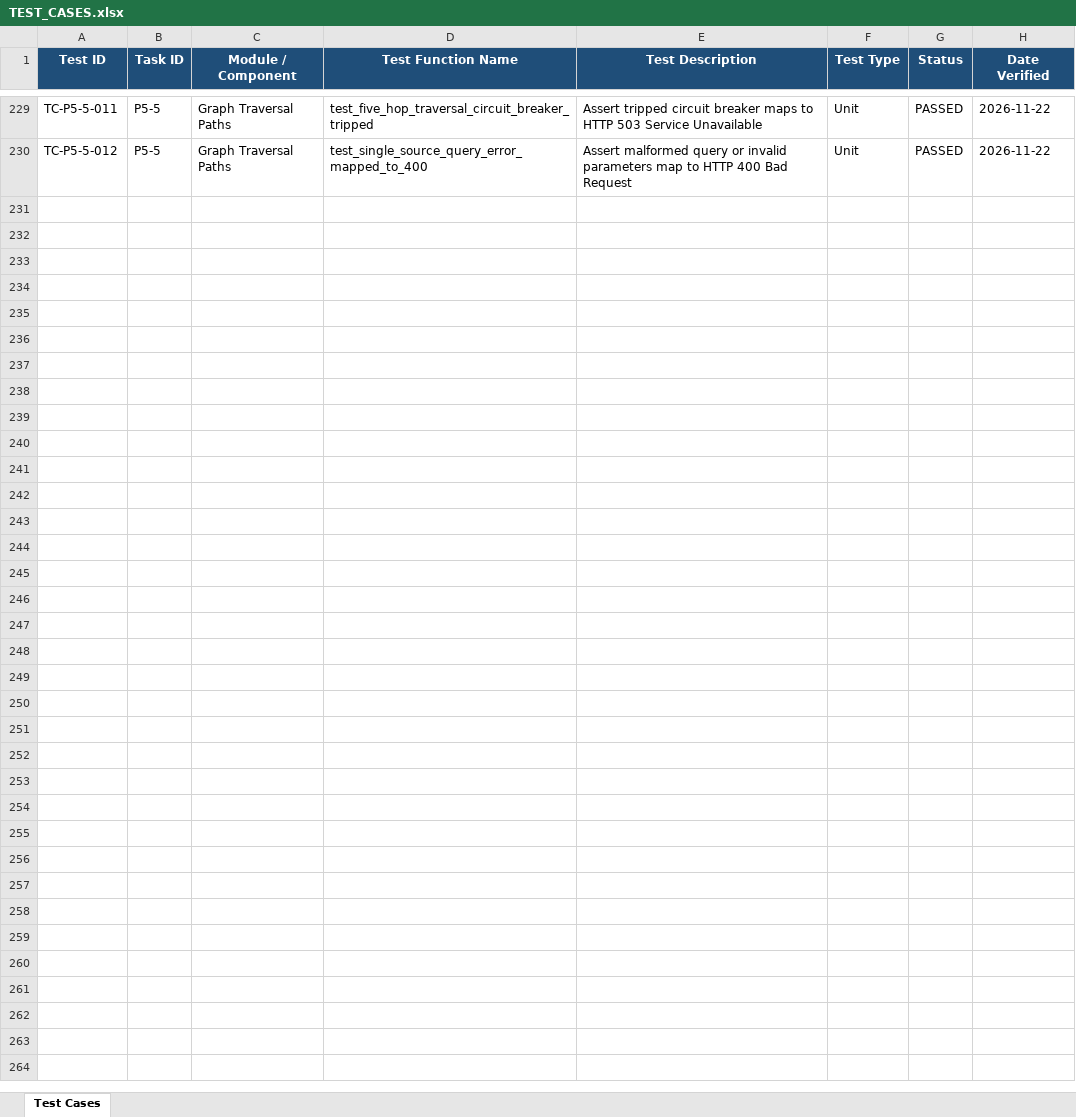
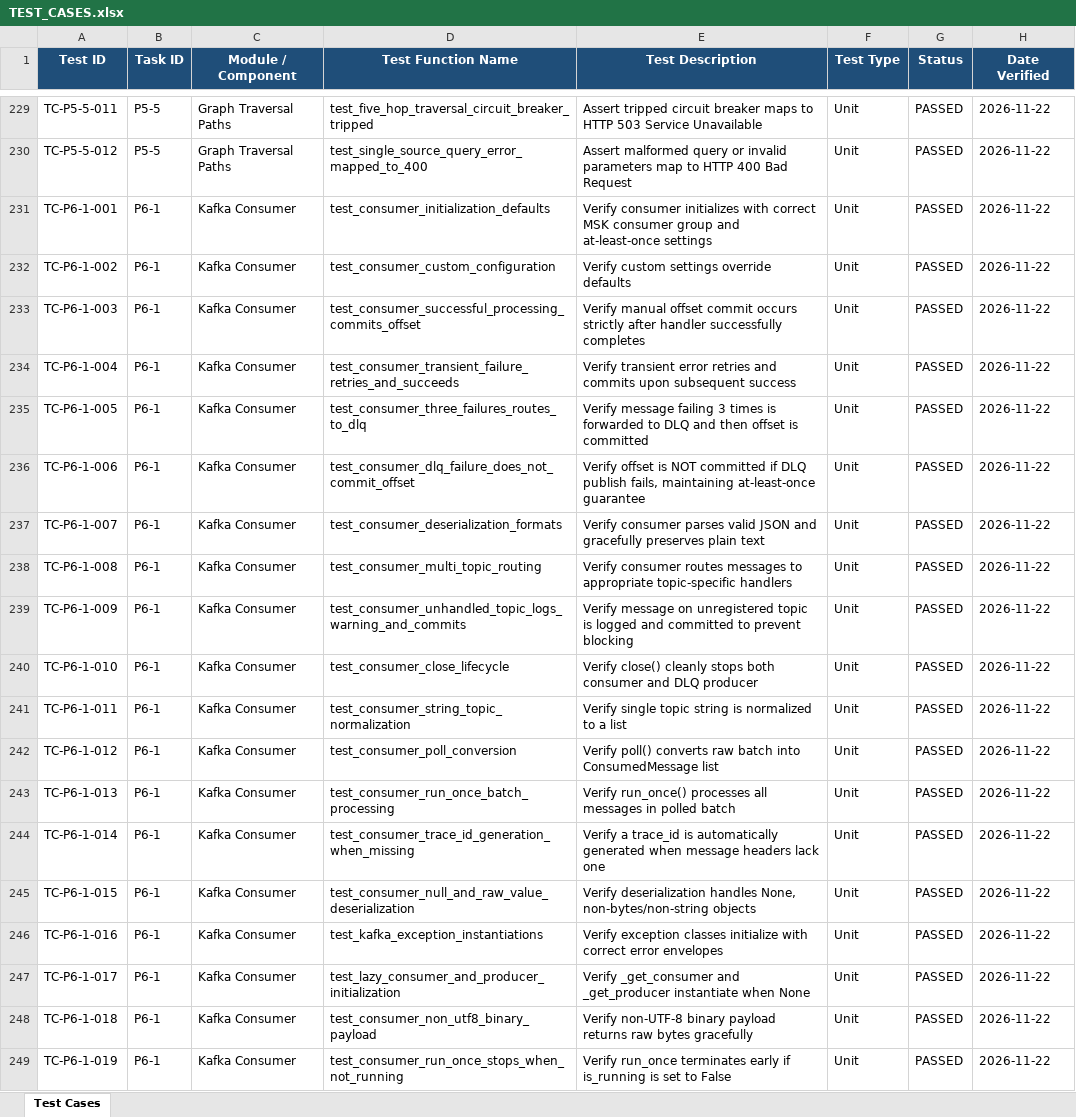
Before and after one commit to lokesh-repaka/apexmotion-supplier-risk-intelligence, an Excel workbook: docs/TEST_CASES.xlsx, sheet Test Cases, drawn as a sheet; only a part is shown, gaps mark what is left out; values as stored, in another font and other column widths than the file's, no borders; the diff names each change by its address in the sheet, - before the commit and + after, or states it on an @@ line.

Commit message:
feat(kafka): consumer with at-least-once delivery and DLQ on 3 failures (P6-1)
- Implement EventConsumer in src/kafka/consumer.py with manual offset commit
- Implement 3x retry mechanism and dead-letter queue routing (<topic>.dlq)
- Prevent offset commit on DLQ failure to guarantee at-least-once delivery
- Extract distributed trace_id from headers with fallback generation
- Export ConsumedMessage, DLQMessage, and exceptions in src/kafka/__init__.py
- Add 19 unit tests in tests/unit/test_kafka_consumer.py with 99% coverage
- Record TC-P6-1-001..019 in docs/TEST_CASES.xlsx and SEC-029 in docs/SECURITY_VULNERABILITIES.xlsx
- Update TASKS.md and docs/MEMORY.md

```diff
--- a/docs/TEST_CASES.xlsx (sheet Test Cases)
+++ b/docs/TEST_CASES.xlsx (sheet Test Cases)
+row 231: TC-P6-1-001 | P6-1 | Kafka Consumer | test_consumer_initialization_defaults | Verify consumer initializes with correct MSK consumer group and at-least-once settings | Unit | PASSED | 2026-11-22
+row 232: TC-P6-1-002 | P6-1 | Kafka Consumer | test_consumer_custom_configuration | Verify custom settings override defaults | Unit | PASSED | 2026-11-22
+row 233: TC-P6-1-003 | P6-1 | Kafka Consumer | test_consumer_successful_processing_commits_offset | Verify manual offset commit occurs strictly after handler successfully completes | Unit | PASSED | 2026-11-22
+row 234: TC-P6-1-004 | P6-1 | Kafka Consumer | test_consumer_transient_failure_retries_and_succeeds | Verify transient error retries and commits upon subsequent success | Unit | PASSED | 2026-11-22
+row 235: TC-P6-1-005 | P6-1 | Kafka Consumer | test_consumer_three_failures_routes_to_dlq | Verify message failing 3 times is forwarded to DLQ and then offset is committed | Unit | PASSED | 2026-11-22
+row 236: TC-P6-1-006 | P6-1 | Kafka Consumer | test_consumer_dlq_failure_does_not_commit_offset | Verify offset is NOT committed if DLQ publish fails, maintaining at-least-once guarantee | Unit | PASSED | 2026-11-22
+row 237: TC-P6-1-007 | P6-1 | Kafka Consumer | test_consumer_deserialization_formats | Verify consumer parses valid JSON and gracefully preserves plain text | Unit | PASSED | 2026-11-22
+row 238: TC-P6-1-008 | P6-1 | Kafka Consumer | test_consumer_multi_topic_routing | Verify consumer routes messages to appropriate topic-specific handlers | Unit | PASSED | 2026-11-22
+row 239: TC-P6-1-009 | P6-1 | Kafka Consumer | test_consumer_unhandled_topic_logs_warning_and_commits | Verify message on unregistered topic is logged and committed to prevent blocking | Unit | PASSED | 2026-11-22
+row 240: TC-P6-1-010 | P6-1 | Kafka Consumer | test_consumer_close_lifecycle | Verify close() cleanly stops both consumer and DLQ producer | Unit | PASSED | 2026-11-22
+row 241: TC-P6-1-011 | P6-1 | Kafka Consumer | test_consumer_string_topic_normalization | Verify single topic string is normalized to a list | Unit | PASSED | 2026-11-22
+row 242: TC-P6-1-012 | P6-1 | Kafka Consumer | test_consumer_poll_conversion | Verify poll() converts raw batch into ConsumedMessage list | Unit | PASSED | 2026-11-22
+row 243: TC-P6-1-013 | P6-1 | Kafka Consumer | test_consumer_run_once_batch_processing | Verify run_once() processes all messages in polled batch | Unit | PASSED | 2026-11-22
+row 244: TC-P6-1-014 | P6-1 | Kafka Consumer | test_consumer_trace_id_generation_when_missing | Verify a trace_id is automatically generated when message headers lack one | Unit | PASSED | 2026-11-22
+row 245: TC-P6-1-015 | P6-1 | Kafka Consumer | test_consumer_null_and_raw_value_deserialization | Verify deserialization handles None, non-bytes/non-string objects | Unit | PASSED | 2026-11-22
+row 246: TC-P6-1-016 | P6-1 | Kafka Consumer | test_kafka_exception_instantiations | Verify exception classes initialize with correct error envelopes | Unit | PASSED | 2026-11-22
+row 247: TC-P6-1-017 | P6-1 | Kafka Consumer | test_lazy_consumer_and_producer_initialization | Verify _get_consumer and _get_producer instantiate when None | Unit | PASSED | 2026-11-22
+row 248: TC-P6-1-018 | P6-1 | Kafka Consumer | test_consumer_non_utf8_binary_payload | Verify non-UTF-8 binary payload returns raw bytes gracefully | Unit | PASSED | 2026-11-22
+row 249: TC-P6-1-019 | P6-1 | Kafka Consumer | test_consumer_run_once_stops_when_not_running | Verify run_once terminates early if is_running is set to False | Unit | PASSED | 2026-11-22
```
Also changed, not shown: docs/SECURITY_VULNERABILITIES.xlsx, 6 other files.
